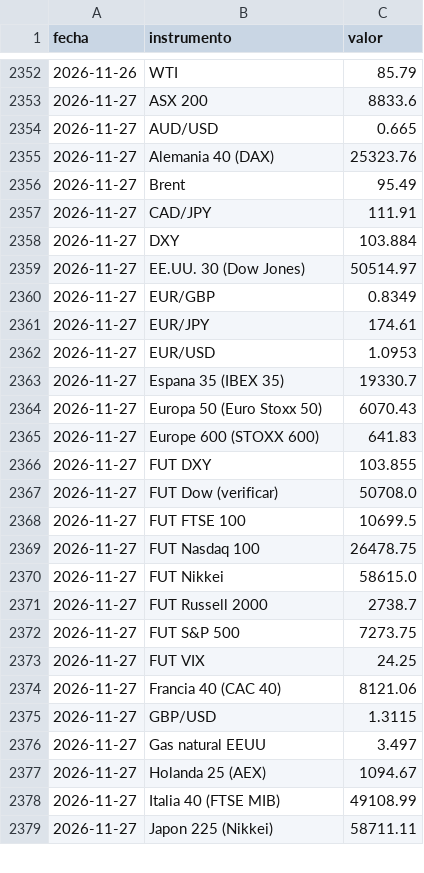
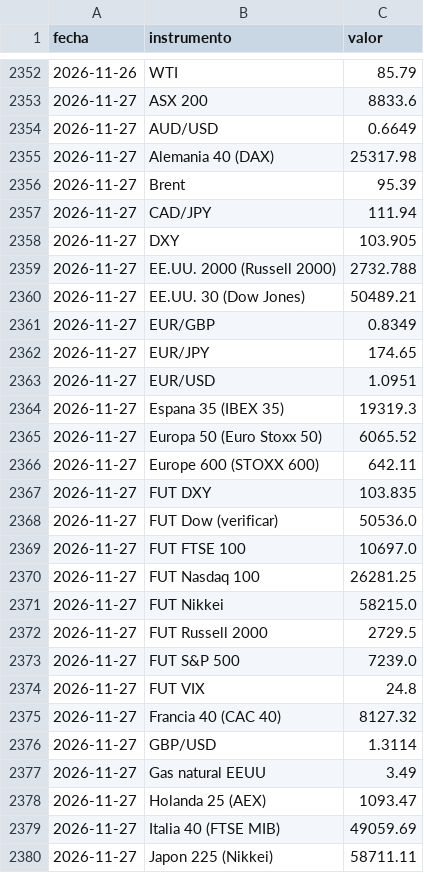
Before and after one commit to mrwaizer/swing-precios, a CSV file: historial.csv, drawn as a sheet; only a part is shown, gaps mark what is left out; the diff covers the shown part only.

```diff
--- a/historial.csv
+++ b/historial.csv
@@ -2353,27 +2353,28 @@ fecha,instrumento,valor
 2026-11-27,ASX 200,8833.6
-2026-11-27,AUD/USD,0.665
-2026-11-27,Alemania 40 (DAX),25323.76
-2026-11-27,Brent,95.49
-2026-11-27,CAD/JPY,111.91
-2026-11-27,DXY,103.884
-2026-11-27,EE.UU. 30 (Dow Jones),50514.97
+2026-11-27,AUD/USD,0.6649
+2026-11-27,Alemania 40 (DAX),25317.98
+2026-11-27,Brent,95.39
+2026-11-27,CAD/JPY,111.94
+2026-11-27,DXY,103.905
+2026-11-27,EE.UU. 2000 (Russell 2000),2732.788
+2026-11-27,EE.UU. 30 (Dow Jones),50489.21
 2026-11-27,EUR/GBP,0.8349
-2026-11-27,EUR/JPY,174.61
-2026-11-27,EUR/USD,1.0953
-2026-11-27,Espana 35 (IBEX 35),19330.7
-2026-11-27,Europa 50 (Euro Stoxx 50),6070.43
-2026-11-27,Europe 600 (STOXX 600),641.83
-2026-11-27,FUT DXY,103.855
-2026-11-27,FUT Dow (verificar),50708.0
-2026-11-27,FUT FTSE 100,10699.5
-2026-11-27,FUT Nasdaq 100,26478.75
-2026-11-27,FUT Nikkei,58615.0
-2026-11-27,FUT Russell 2000,2738.7
-2026-11-27,FUT S&P 500,7273.75
-2026-11-27,FUT VIX,24.25
-2026-11-27,Francia 40 (CAC 40),8121.06
-2026-11-27,GBP/USD,1.3115
-2026-11-27,Gas natural EEUU,3.497
-2026-11-27,Holanda 25 (AEX),1094.67
-2026-11-27,Italia 40 (FTSE MIB),49108.99
+2026-11-27,EUR/JPY,174.65
+2026-11-27,EUR/USD,1.0951
+2026-11-27,Espana 35 (IBEX 35),19319.3
+2026-11-27,Europa 50 (Euro Stoxx 50),6065.52
+2026-11-27,Europe 600 (STOXX 600),642.11
+2026-11-27,FUT DXY,103.835
+2026-11-27,FUT Dow (verificar),50536.0
+2026-11-27,FUT FTSE 100,10697.0
+2026-11-27,FUT Nasdaq 100,26281.25
+2026-11-27,FUT Nikkei,58215.0
+2026-11-27,FUT Russell 2000,2729.5
+2026-11-27,FUT S&P 500,7239.0
+2026-11-27,FUT VIX,24.8
+2026-11-27,Francia 40 (CAC 40),8127.32
+2026-11-27,GBP/USD,1.3114
+2026-11-27,Gas natural EEUU,3.49
+2026-11-27,Holanda 25 (AEX),1093.47
+2026-11-27,Italia 40 (FTSE MIB),49059.69
 2026-11-27,Japon 225 (Nikkei),58711.11
```
Also changed, not shown: 16 edited cells elsewhere in this file, 3 other files.
